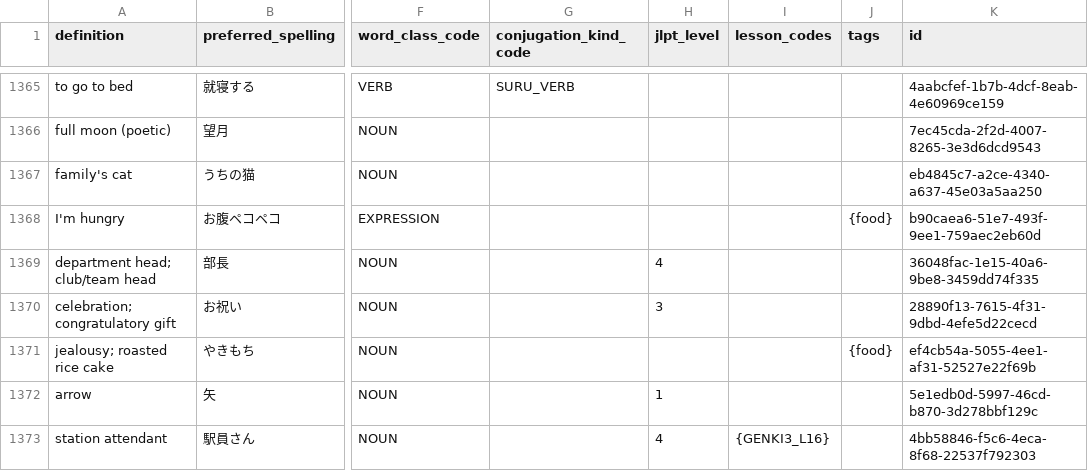
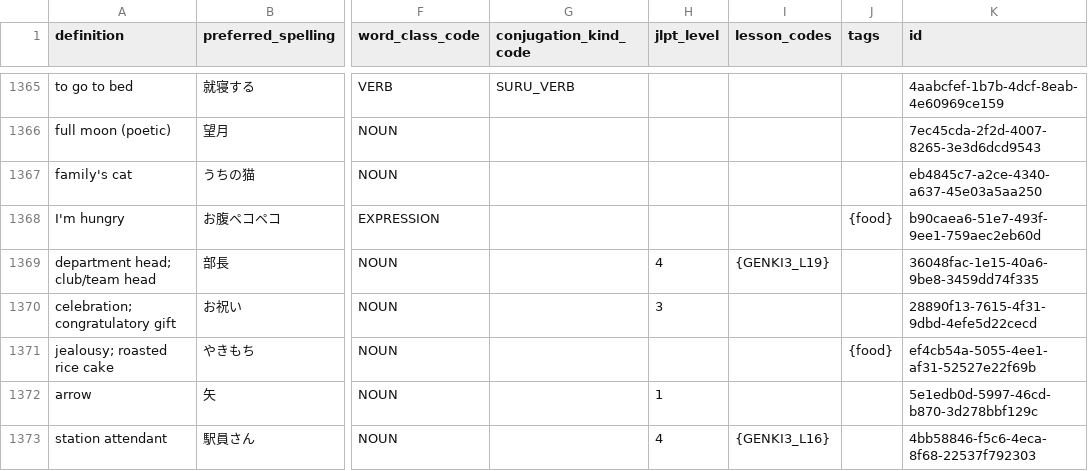
Before and after one commit to paploo/goi, a CSV file: files/vocabulary/google_sheet.csv, drawn as a sheet; only a part is shown, gaps mark what is left out; the diff covers the shown part only; the diff names each change by its address in the sheet, - before the commit and + after, or states it on an @@ line.

```diff
--- a/files/vocabulary/google_sheet.csv
+++ b/files/vocabulary/google_sheet.csv
-I1369 (lesson_codes): (empty)
+I1369 (lesson_codes): {GENKI3_L19}
```
Also changed, not shown: 16 added rows and 2 edited cells elsewhere in this file, files/grammar/anki.csv, files/vocabulary/anki.csv, 4 other files.
